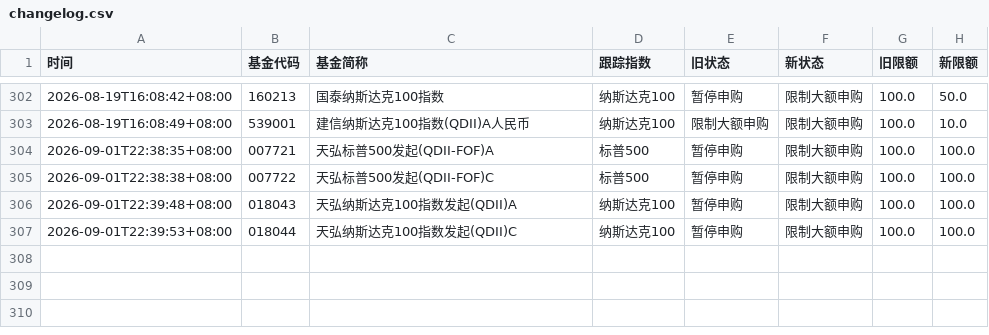
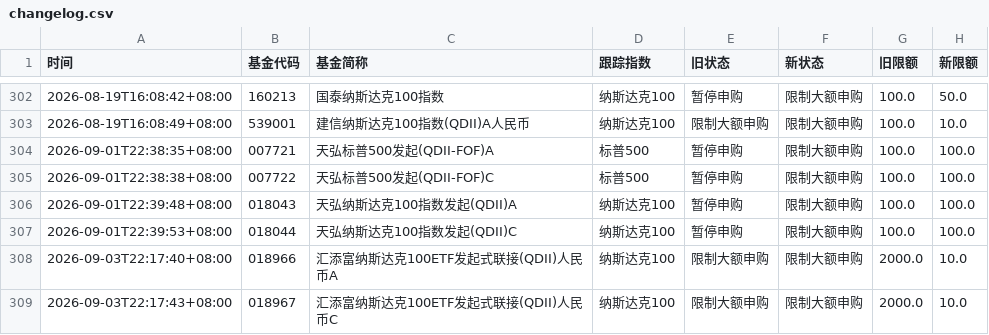
Before and after one commit to lccccc1024/QDII-purchase-restriction-inquiry, a CSV file: changelog.csv, drawn as a sheet; only a part is shown, gaps mark what is left out.

```diff
--- a/changelog.csv
+++ b/changelog.csv
@@ -307 +307,3 @@
 2026-09-01T22:39:53+08:00,018044,天弘纳斯达克100指数发起(QDII)C,纳斯达克100,暂停申购,限制大额申购,100.0,100.0
+2026-09-03T22:17:40+08:00,018966,汇添富纳斯达克100ETF发起式联接(QDII)人民币A,纳斯达克100,限制大额申购,限制大额申购,2000.0,10.0
+2026-09-03T22:17:43+08:00,018967,汇添富纳斯达克100ETF发起式联接(QDII)人民币C,纳斯达克100,限制大额申购,限制大额申购,2000.0,10.0
```
Also changed, not shown: 1 other file.
